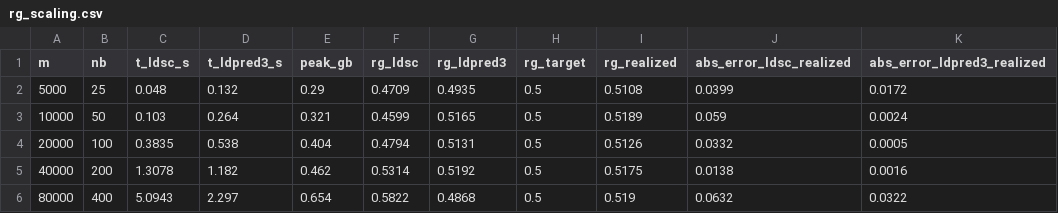
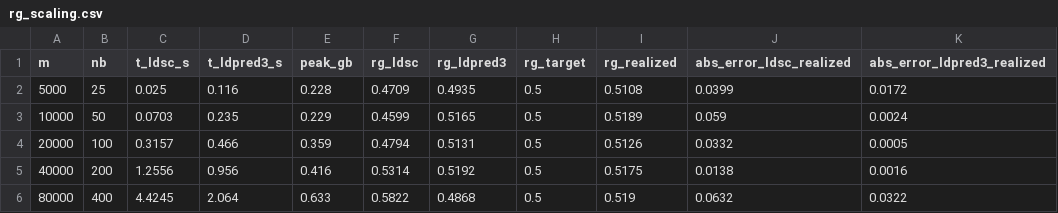
Before and after one commit to bvilhjal/bipred, a CSV file: benchmarks/rg_scaling.csv, drawn as a sheet.

```diff
--- a/benchmarks/rg_scaling.csv
+++ b/benchmarks/rg_scaling.csv
@@ -1,6 +1,6 @@
 m,nb,t_ldsc_s,t_ldpred3_s,peak_gb,rg_ldsc,rg_ldpred3,rg_target,rg_realized,abs_error_ldsc_realized,abs_error_ldpred3_realized
-5000,25,0.048,0.132,0.29,0.4709,0.4935,0.5,0.5108,0.0399,0.0172
-10000,50,0.103,0.264,0.321,0.4599,0.5165,0.5,0.5189,0.059,0.0024
-20000,100,0.3835,0.538,0.404,0.4794,0.5131,0.5,0.5126,0.0332,0.0005
-40000,200,1.3078,1.182,0.462,0.5314,0.5192,0.5,0.5175,0.0138,0.0016
-80000,400,5.0943,2.297,0.654,0.5822,0.4868,0.5,0.519,0.0632,0.0322
+5000,25,0.025,0.116,0.228,0.4709,0.4935,0.5,0.5108,0.0399,0.0172
+10000,50,0.0703,0.235,0.229,0.4599,0.5165,0.5,0.5189,0.059,0.0024
+20000,100,0.3157,0.466,0.359,0.4794,0.5131,0.5,0.5126,0.0332,0.0005
+40000,200,1.2556,0.956,0.416,0.5314,0.5192,0.5,0.5175,0.0138,0.0016
+80000,400,4.4245,2.064,0.633,0.5822,0.4868,0.5,0.519,0.0632,0.0322
```
Also changed, not shown: benchmarks/rg_architectures.csv, benchmarks/rg_methods.csv, 17 other files.
